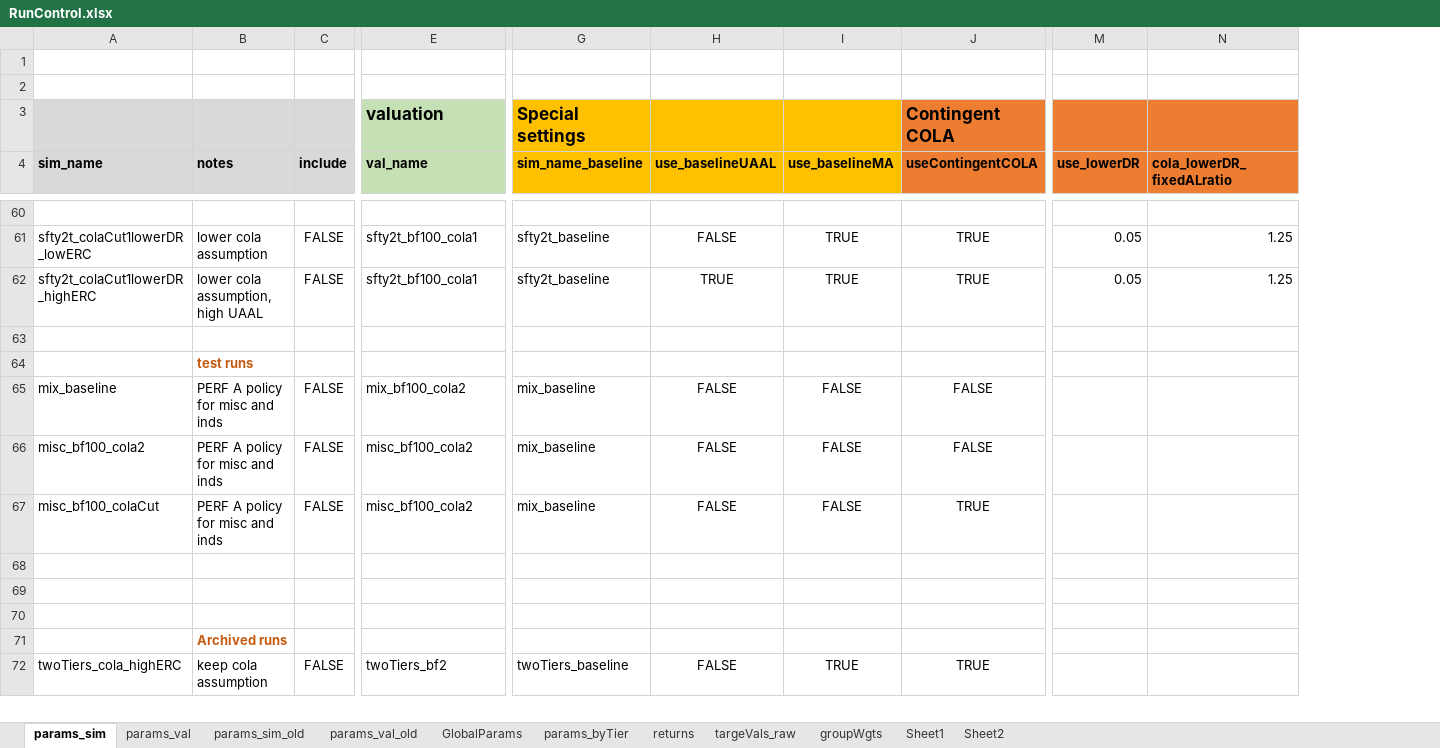
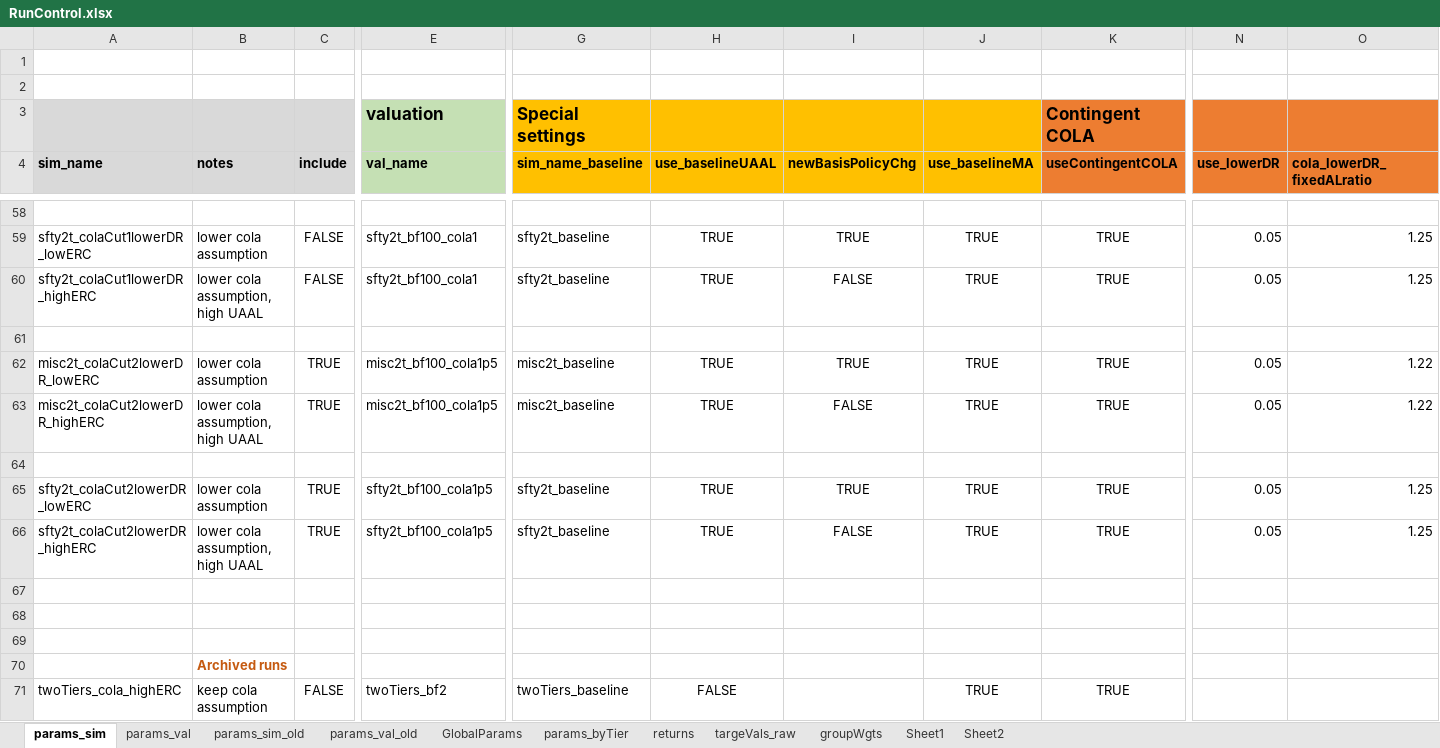
Before and after one commit to yimengyin16/model_CalPERS, an Excel workbook: model/RunControl.xlsx, sheet params_sim, drawn as a sheet; only a part is shown, gaps mark what is left out; values as stored, in another font and other column widths than the file's, no borders; removed rows and columns are numbered as before the commit, all else as after; rows hold the shown columns only; the diff covers the shown part only; the diff names each change by its address in the sheet, - before the commit and + after, or states it on an @@ line.

```diff
--- a/model/RunControl.xlsx (sheet params_sim)
+++ b/model/RunControl.xlsx (sheet params_sim)
+column I (newBasisPolicyChg), rows 59-63: TRUE | FALSE |  | TRUE | FALSE; row 66: FALSE
-H59 (use_baselineUAAL): FALSE
+H59 (use_baselineUAAL): TRUE
-row 64:  | test runs
-A62 (sim_name): mix_baseline
+A62 (sim_name): misc2t_colaCut2lowerDR_lowERC
-B62 (notes): PERF A policy for misc and inds
+B62 (notes): lower cola assumption
-C62:C63 (include): FALSE
+C62:C63 (include): TRUE
-E62 (val_name): mix_bf100_cola2
+E62 (val_name): misc2t_bf100_cola1p5
-G62:G63 (sim_name_baseline): mix_baseline
+G62:G63 (sim_name_baseline): misc2t_baseline
-H62:H63 (use_baselineUAAL): FALSE
+H62:H63 (use_baselineUAAL): TRUE
-J62:J63 (use_baselineMA): FALSE
+J62:J63 (use_baselineMA): TRUE
-K62:K63 (useContingentCOLA): FALSE
+K62:K63 (useContingentCOLA): TRUE
-N62:N63 (use_lowerDR): (empty)
+N62:N63 (use_lowerDR): 0.05
-O62:O63 (cola_lowerDR_fixedALratio): (empty)
+O62:O63 (cola_lowerDR_fixedALratio): 1.22
-A63 (sim_name): misc_bf100_cola2
+A63 (sim_name): misc2t_colaCut2lowerDR_highERC
-B63 (notes): PERF A policy for misc and inds
+B63 (notes): lower cola assumption, high UAAL
-E63 (val_name): misc_bf100_cola2
+E63 (val_name): misc2t_bf100_cola1p5
+row 64: (empty)
+row 65: sfty2t_colaCut2lowerDR_lowERC | lower cola assumption | TRUE | sfty2t_bf100_cola1p5 | sfty2t_baseline | TRUE | TRUE | TRUE | TRUE | 0.05 | 1.25
-A66 (sim_name): misc_bf100_colaCut
+A66 (sim_name): sfty2t_colaCut2lowerDR_highERC
-B66 (notes): PERF A policy for misc and inds
+B66 (notes): lower cola assumption, high UAAL
-C66 (include): FALSE
+C66 (include): TRUE
-E66 (val_name): misc_bf100_cola2
+E66 (val_name): sfty2t_bf100_cola1p5
-G66 (sim_name_baseline): mix_baseline
+G66 (sim_name_baseline): sfty2t_baseline
-H66 (use_baselineUAAL): FALSE
+H66 (use_baselineUAAL): TRUE
-J66 (use_baselineMA): FALSE
+J66 (use_baselineMA): TRUE
-N66 (use_lowerDR): (empty)
+N66 (use_lowerDR): 0.05
-O66 (cola_lowerDR_fixedALratio): (empty)
+O66 (cola_lowerDR_fixedALratio): 1.25
```
Also changed, not shown: 2 removed rows and 58 edited cells elsewhere in this sheet, sheet params_val, 7 other files.
